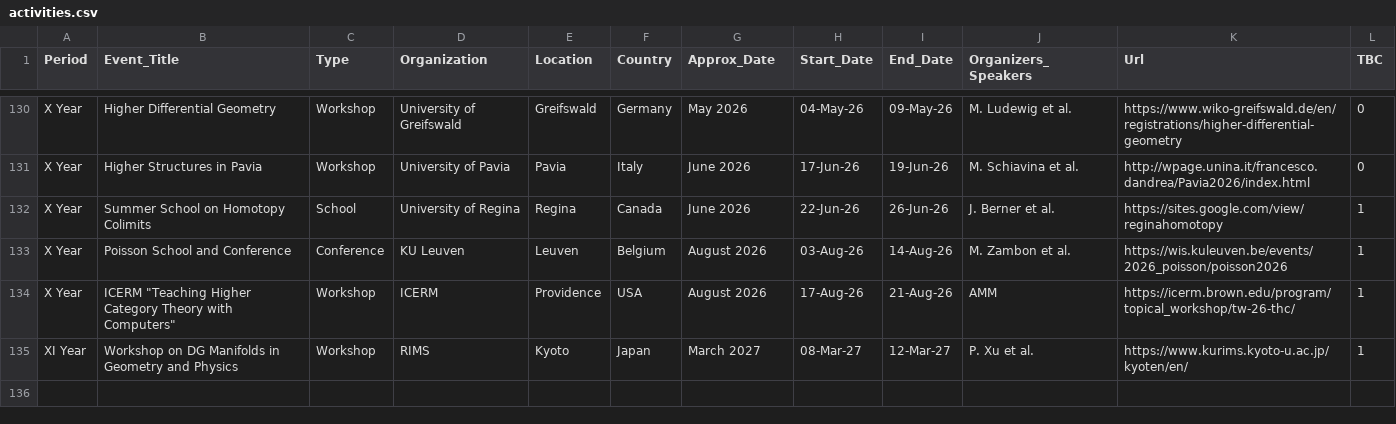
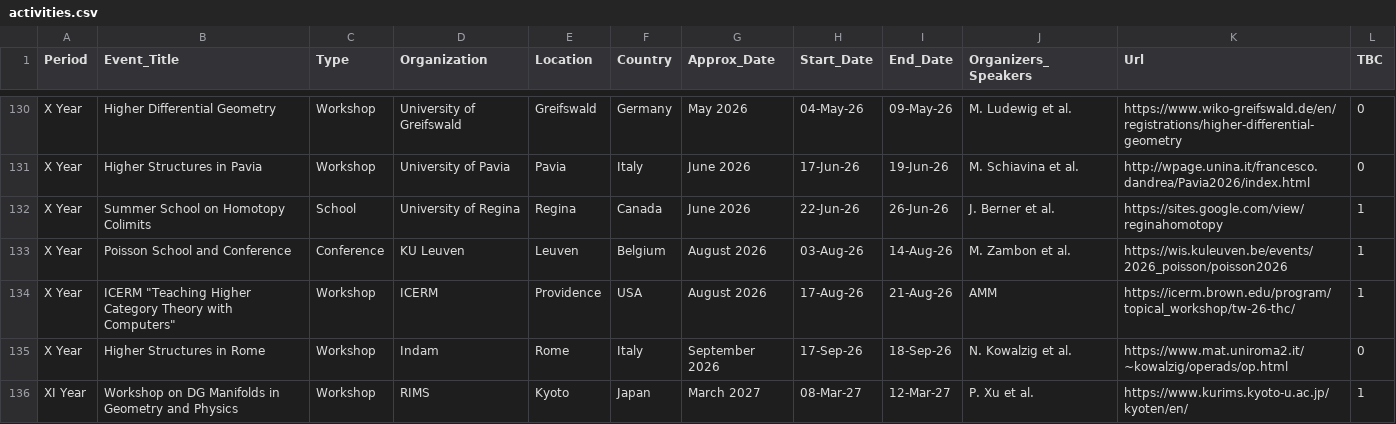
Before and after one commit to MasterToninus/MasterToninus.github.io, a CSV file: data/activities.csv, drawn as a sheet; only a part is shown, gaps mark what is left out.

Commit message:
New activities.

```diff
--- a/data/activities.csv
+++ b/data/activities.csv
@@ -134,2 +134,3 @@ X Year;Poisson School and Conference;Conference;KU Leuven;Leuven;Belgium;August
 X Year;ICERM "Teaching Higher Category Theory with Computers";Workshop;ICERM;Providence;USA;August 2026;17-Aug-26;21-Aug-26;AMM;https://icerm.brown.edu/program/topical_workshop/tw-26-thc/;1
+X Year;Higher Structures in Rome;Workshop;Indam;Rome;Italy;September 2026;17-Sep-26;18-Sep-26;N. Kowalzig et al.;https://www.mat.uniroma2.it/~kowalzig/operads/op.html;0
 XI Year;Workshop on DG Manifolds in Geometry and Physics;Workshop;RIMS;Kyoto;Japan;March 2027;08-Mar-27;12-Mar-27;P. Xu et al.;https://www.kurims.kyoto-u.ac.jp/kyoten/en/;1
```
